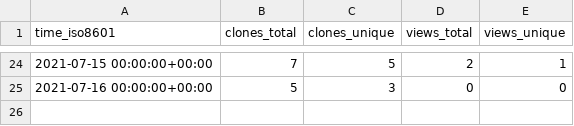
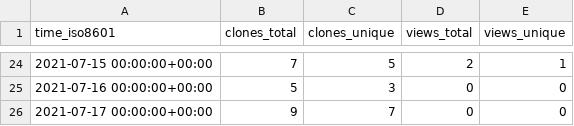
Before and after one commit to notional-labs/seahorse, a CSV file: faddat/sos/ghrs-data/views_clones_aggregate.csv, drawn as a sheet; only a part is shown, gaps mark what is left out; the diff names each change by its address in the sheet, - before the commit and + after, or states it on an @@ line.

```diff
--- a/faddat/sos/ghrs-data/views_clones_aggregate.csv
+++ b/faddat/sos/ghrs-data/views_clones_aggregate.csv
+row 26: 2021-07-17 00:00:00+00:00 | 9 | 7 | 0 | 0
```
Also changed, not shown: 1 other file.
